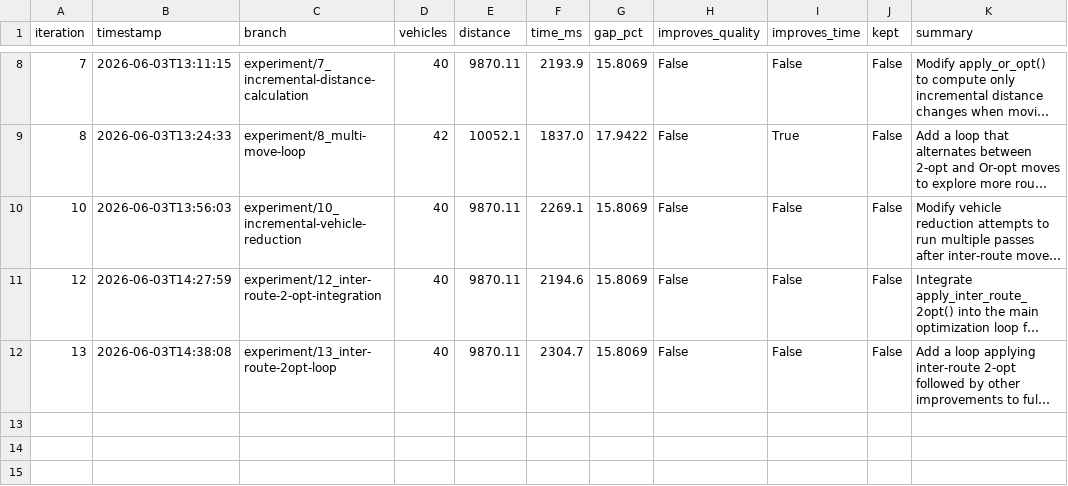
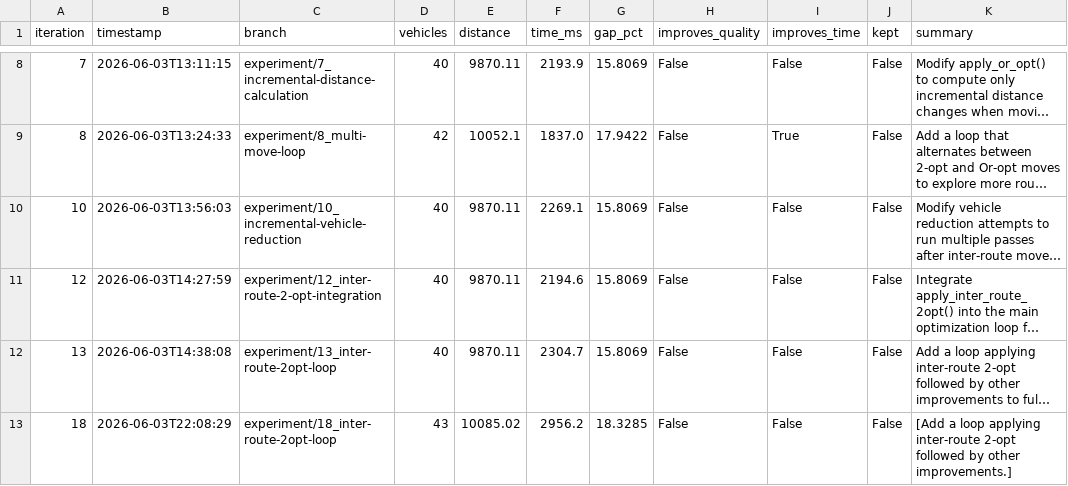
Before and after one commit to dguimarans/vrptw_autoresearch, a CSV file: research_log.csv, drawn as a sheet; only a part is shown, gaps mark what is left out; long unchanged cells end in …; the diff names each change by its address in the sheet, - before the commit and + after, or states it on an @@ line.

Commit message:
LOG [18]: update research log (experiment/18_inter-route-2opt-loop)

```diff
--- a/research_log.csv
+++ b/research_log.csv
+row 13: 18 | 2026-06-03T22:08:29 | experiment/18_inter-route-2opt-loop | 43 | 10085.02 | 2956.2 | 18.3285 | False | False | False | [Add a loop applying inter-route 2-opt followed by other improvements.]
```
Also changed, not shown: 4 other files.
